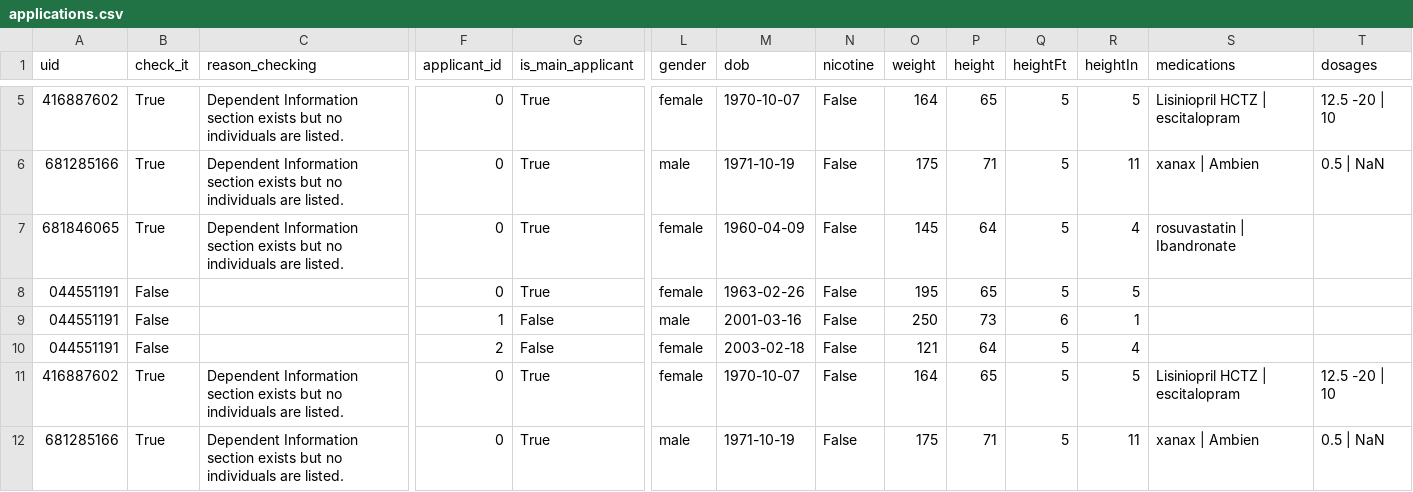
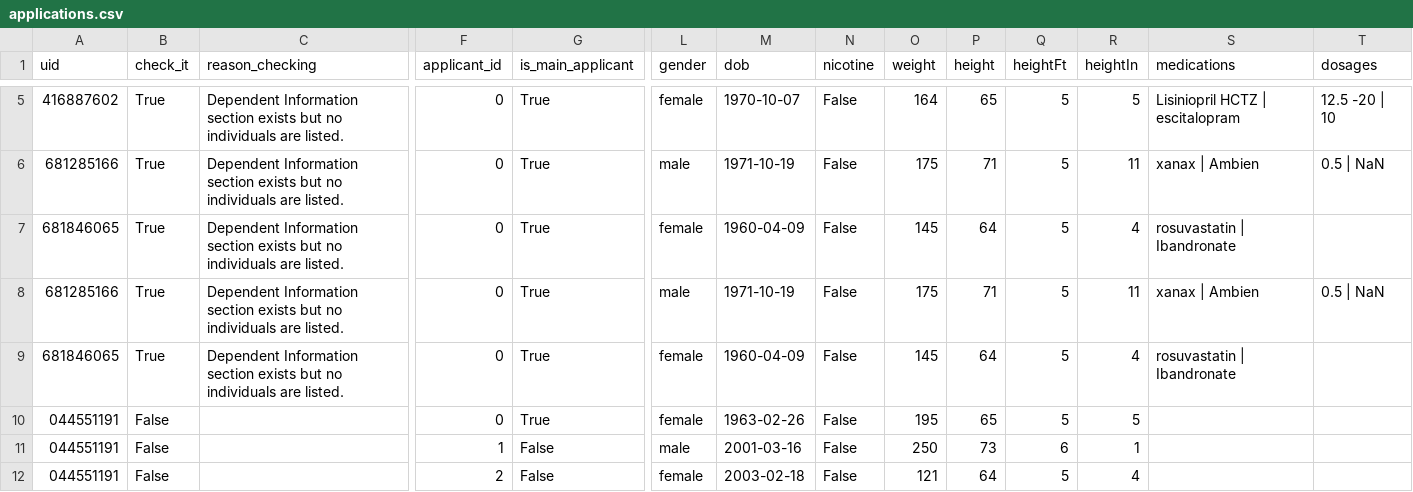
Before and after one commit to ANDaniell/PDF_reader_using_AI, a CSV file: output_files/applications.csv, drawn as a sheet; only a part is shown, gaps mark what is left out; the shorter side is filled out with more unchanged rows; rows hold the shown columns only; the diff names each change by its address in the sheet, - before the commit and + after, or states it on an @@ line.

```diff
--- a/output_files/applications.csv
+++ b/output_files/applications.csv
+row 8: 681285166 | True | Dependent Information section exists but no individuals are listed. | 0 | True | male | 1971-10-19 | False | 175 | 71 | 5 | 11 | xanax | Ambien | 0.5 | NaN
+row 9: 681846065 | True | Dependent Information section exists but no individuals are listed. | 0 | True | female | 1960-04-09 | False | 145 | 64 | 5 | 4 | rosuvastatin | Ibandronate
```
Also changed, not shown: 7 other files.
